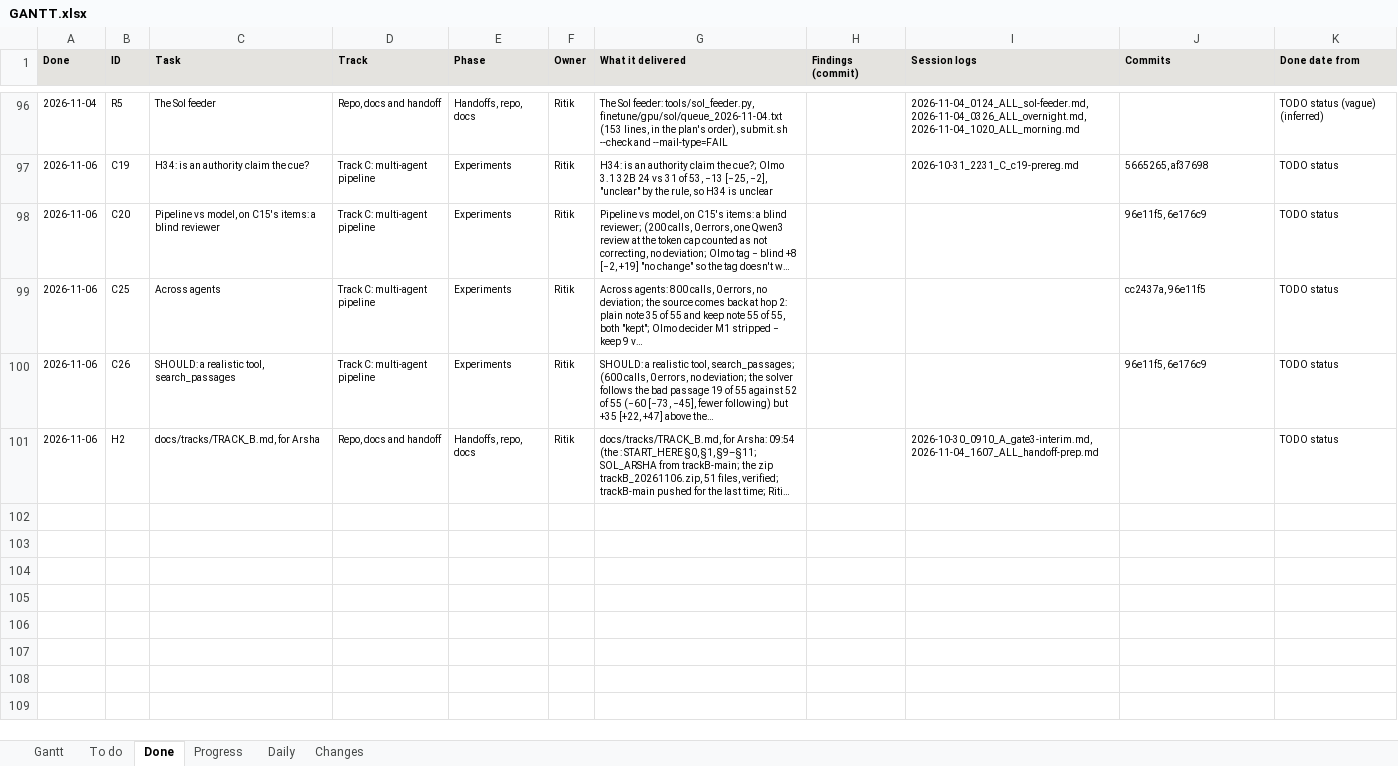
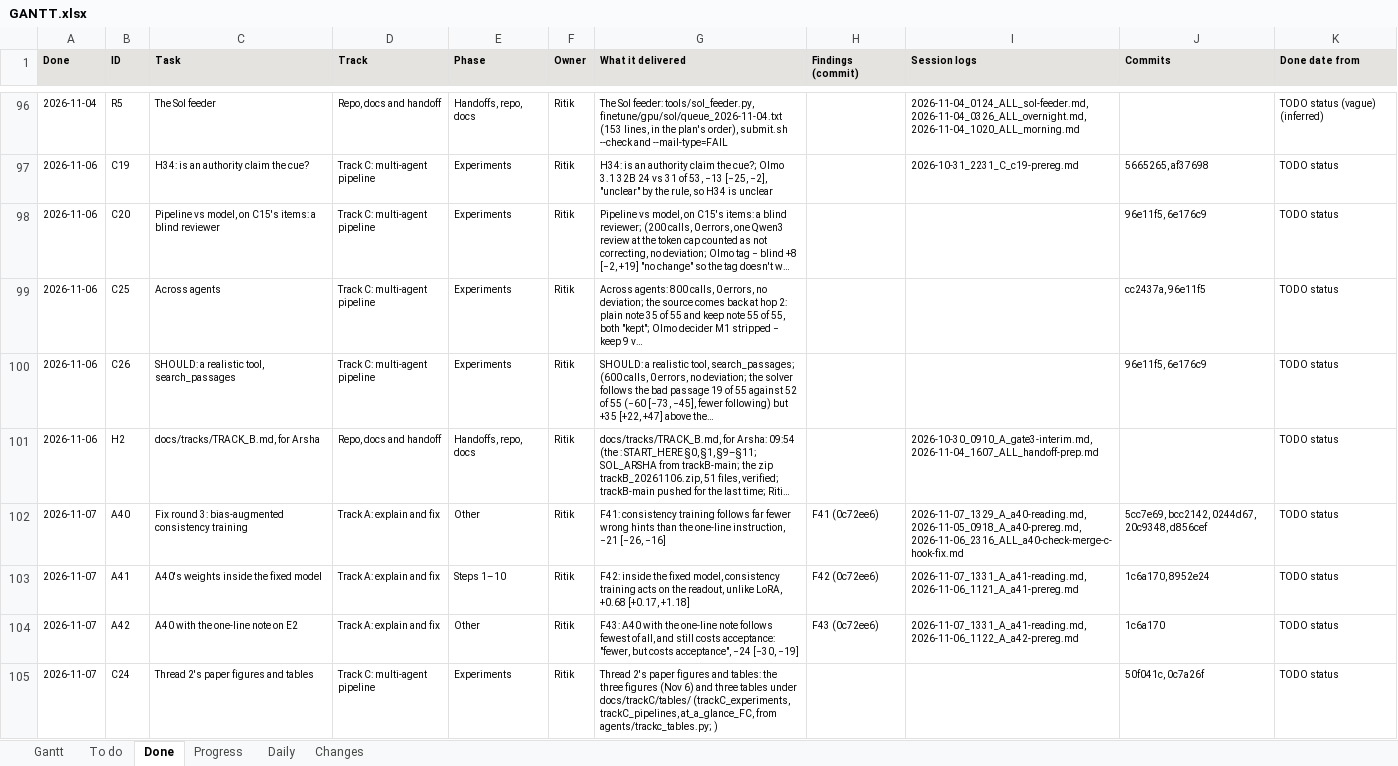
Before and after one commit to shrey-Bish/cse598-cot-faithfulness, an Excel workbook: docs/status/GANTT.xlsx, sheet Done, drawn as a sheet; only a part is shown, gaps mark what is left out; values as stored, in another font and other column widths than the file's, no borders; the diff names each change by its address in the sheet, - before the commit and + after, or states it on an @@ line.

Commit message:
The 13:15 session recorded (Ritik, Nov 7, 13:55): its log (the night on Sol; when each may be read; A40, A41 and A42 read; the counting bug; the figures; C24 merged and placed; the report's state and the writing plan; the message for Shrey; Nov 8's Sol block; needs); Nov 7's daily (opened, carrying Nov 6's For Nov 7; section 1 and For Nov 8); INDEX, LATEST, STATUS and the Gantt.

```diff
--- a/docs/status/GANTT.xlsx (sheet Done)
+++ b/docs/status/GANTT.xlsx (sheet Done)
+row 102: 2026-11-07 | A40 | Fix round 3: bias-augmented consistency training | Track A: explain and fix | Other | Ritik | F41: consistency training follows far fewer wrong hints than the one-line instruction, −21 [−26, −16] | F41 (0c72ee6) | 2026-11-07_1329_A_a40-reading.md, 2026-11-05_0918_A_a40-prereg.md, 2026-11-06_2316_ALL_a40-check-merge-c-hook-fix.md | 5cc7e69, bcc2142, 0244d67, 20c9348, d856cef | TODO status
+row 103: 2026-11-07 | A41 | A40's weights inside the fixed model | Track A: explain and fix | Steps 1–10 | Ritik | F42: inside the fixed model, consistency training acts on the readout, unlike LoRA, +0.68 [+0.17, +1.18] | F42 (0c72ee6) | 2026-11-07_1331_A_a41-reading.md, 2026-11-06_1121_A_a41-prereg.md | 1c6a170, 8952e24 | TODO status
+row 104: 2026-11-07 | A42 | A40 with the one-line note on E2 | Track A: explain and fix | Other | Ritik | F43: A40 with the one-line note follows fewest of all, and still costs acceptance: "fewer, but costs acceptance", −24 [−30, −19] | F43 (0c72ee6) | 2026-11-07_1331_A_a41-reading.md, 2026-11-06_1122_A_a42-prereg.md | 1c6a170 | TODO status
+row 105: 2026-11-07 | C24 | Thread 2's paper figures and tables | Track C: multi-agent pipeline | Experiments | Ritik | Thread 2's paper figures and tables: the three figures (Nov 6) and three tables under docs/trackC/tables/ (trackC_experiments, trackC_pipelines, at_a_glance_FC, from agents/trackc_tables.py; ) |  |  | 50f041c, 0c7a26f | TODO status
```
Also changed, not shown: sheet To do, sheet Changes, sheet Daily, sheet Progress, sheet Gantt, 7 other files.
